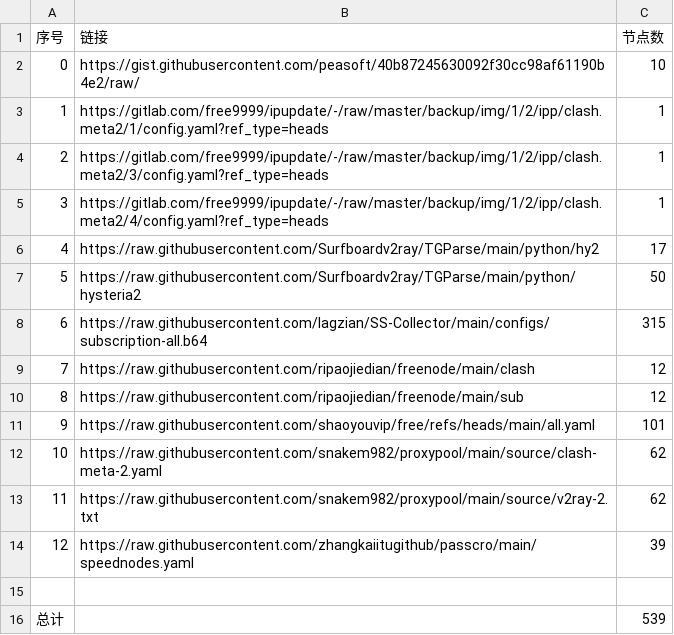
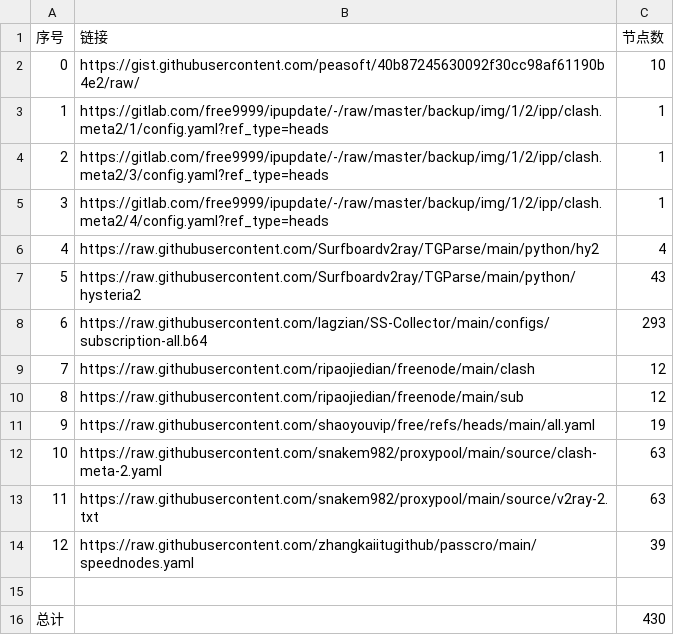
Before and after one commit to dannysl/peasoft-NoMoreWalls, a CSV file: list_result.csv, drawn as a sheet.

```diff
--- a/list_result.csv
+++ b/list_result.csv
@@ -5,12 +5,12 @@
 3,https://gitlab.com/free9999/ipupdate/-/raw/master/backup/img/1/2/ipp/clash.meta2/4/config.yaml?ref_type=heads,1
-4,https://raw.githubusercontent.com/Surfboardv2ray/TGParse/main/python/hy2,17
-5,https://raw.githubusercontent.com/Surfboardv2ray/TGParse/main/python/hysteria2,50
-6,https://raw.githubusercontent.com/lagzian/SS-Collector/main/configs/subscription-all.b64,315
+4,https://raw.githubusercontent.com/Surfboardv2ray/TGParse/main/python/hy2,4
+5,https://raw.githubusercontent.com/Surfboardv2ray/TGParse/main/python/hysteria2,43
+6,https://raw.githubusercontent.com/lagzian/SS-Collector/main/configs/subscription-all.b64,293
 7,https://raw.githubusercontent.com/ripaojiedian/freenode/main/clash,12
 8,https://raw.githubusercontent.com/ripaojiedian/freenode/main/sub,12
-9,https://raw.githubusercontent.com/shaoyouvip/free/refs/heads/main/all.yaml,101
-10,https://raw.githubusercontent.com/snakem982/proxypool/main/source/clash-meta-2.yaml,62
-11,https://raw.githubusercontent.com/snakem982/proxypool/main/source/v2ray-2.txt,62
+9,https://raw.githubusercontent.com/shaoyouvip/free/refs/heads/main/all.yaml,19
+10,https://raw.githubusercontent.com/snakem982/proxypool/main/source/clash-meta-2.yaml,63
+11,https://raw.githubusercontent.com/snakem982/proxypool/main/source/v2ray-2.txt,63
 12,https://raw.githubusercontent.com/zhangkaiitugithub/passcro/main/speednodes.yaml,39
 
-总计,,539
+总计,,430
```
Also changed, not shown: 34 other files.
